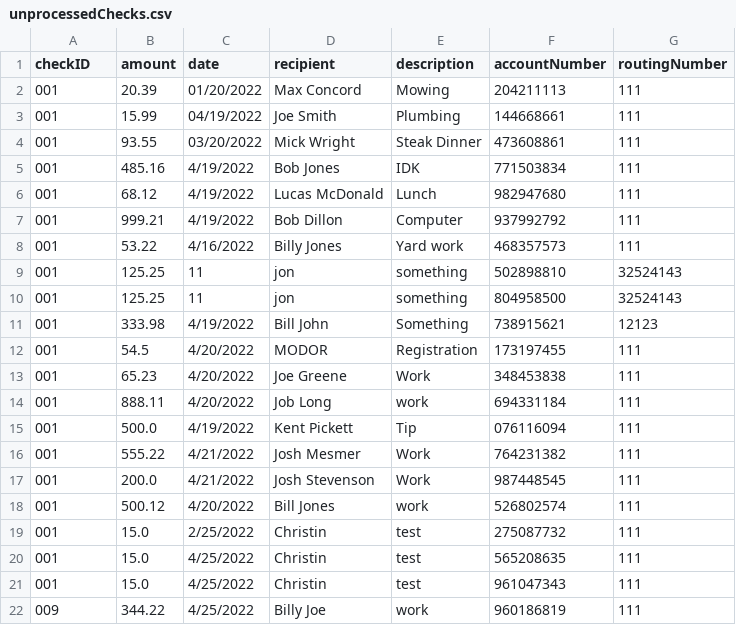
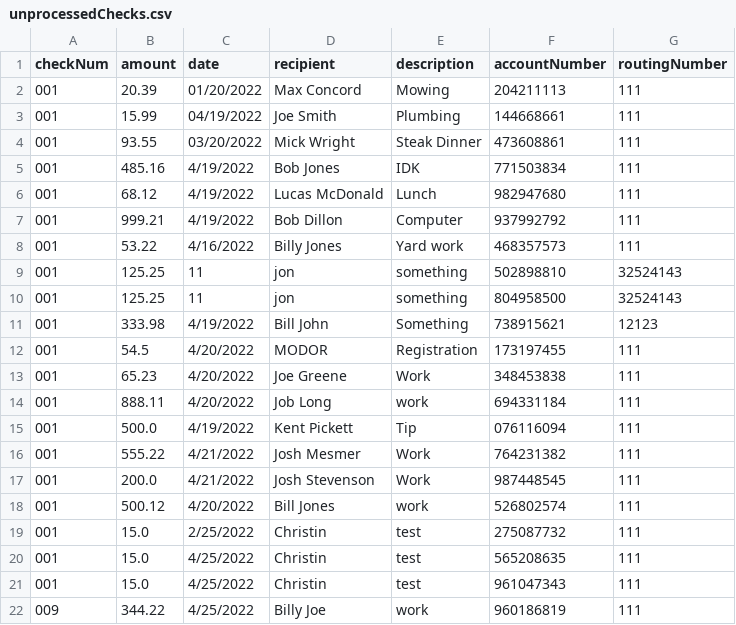
Before and after one commit to jstevenson7/BankingSystem, a CSV file: src/unprocessedChecks.csv, drawn as a sheet.

```diff
--- a/src/unprocessedChecks.csv
+++ b/src/unprocessedChecks.csv
@@ -1,2 +1,2 @@
-checkID,amount,date,recipient,description,accountNumber,routingNumber
+checkNum,amount,date,recipient,description,accountNumber,routingNumber
 001,20.39,01/20/2022,Max Concord,Mowing,204211113,111
```
Also changed, not shown: src/checking.csv, src/customers.csv, 7 other files.
